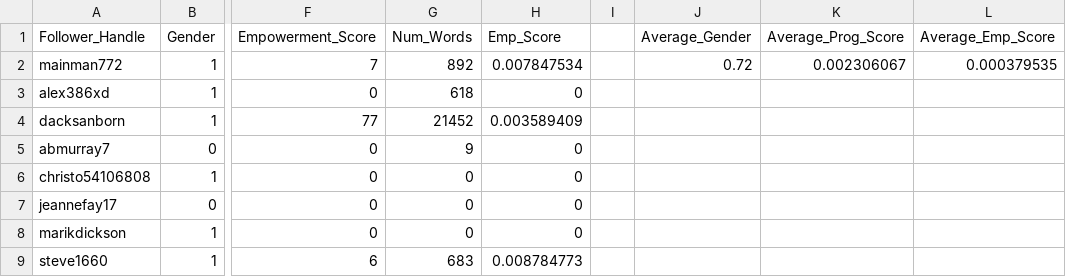
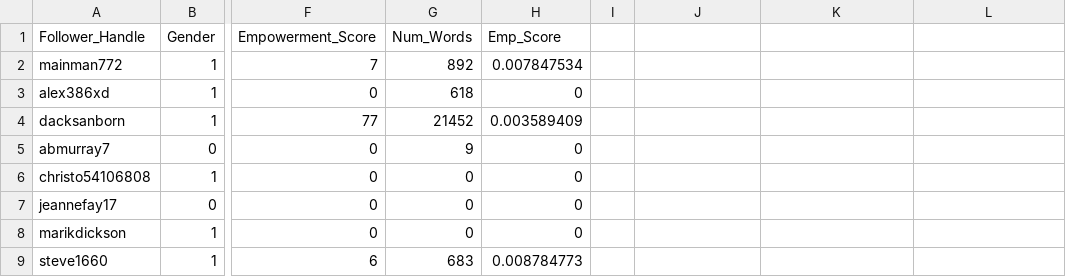
Before and after one commit to hannahsulz/Capstone-Project, a CSV file: Data Analysis/Gender Classifications/TFM_followers.csv, drawn as a sheet; only a part is shown, gaps mark what is left out; the diff names each change by its address in the sheet, - before the commit and + after, or states it on an @@ line.

```diff
--- a/Data Analysis/Gender Classifications/TFM_followers.csv
+++ b/Data Analysis/Gender Classifications/TFM_followers.csv
-J1: Average_Gender
+J1: (empty)
-K1: Average_Prog_Score
+K1: (empty)
-L1: Average_Emp_Score
+L1: (empty)
-J2: 0.72
+J2: (empty)
-K2: 0.002306067
+K2: (empty)
-L2: 0.000379535
+L2: (empty)
```
Also changed, not shown: Data Analysis/Gender Classifications/Dove_followers.csv, 6 other files.
